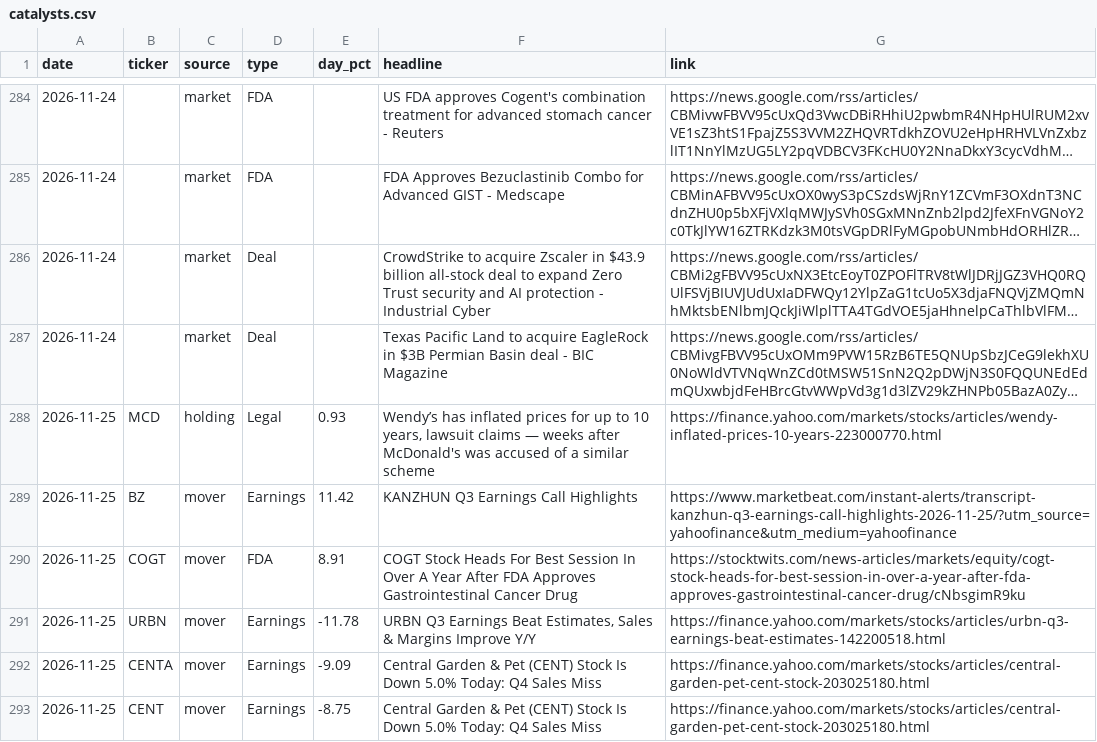
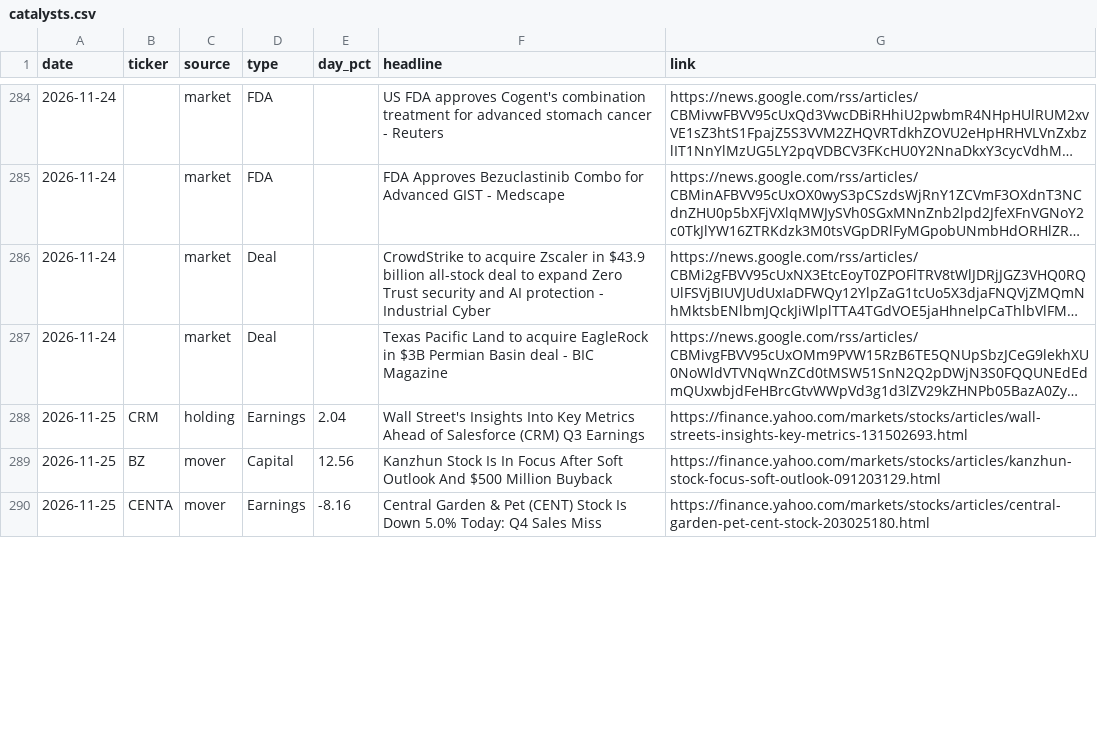
Before and after one commit to christophersherman99/DailyLetter, a CSV file: data/catalysts.csv, drawn as a sheet; only a part is shown, gaps mark what is left out; long unchanged cells end in …; removed rows and columns are numbered as before the commit, all else as after; the diff covers the shown part only; the diff names each change by its address in the sheet, - before the commit and + after, or states it on an @@ line.

```diff
--- a/data/catalysts.csv
+++ b/data/catalysts.csv
-B288 (ticker): MCD
+B288 (ticker): CRM
-D288 (type): Legal
+D288 (type): Earnings
-E288 (day_pct): 0.93
+E288 (day_pct): 2.04
-F288 (headline): Wendy’s has inflated prices for up to 10 years, lawsuit claims — weeks after McDonald's was accused of a similar scheme
+F288 (headline): Wall Street's Insights Into Key Metrics Ahead of Salesforce (CRM) Q3 Earnings
-G288 (link): https://finance.yahoo.com/markets/stocks/articles/wendy-inflated-prices-10-years-223000770.html
+G288 (link): https://finance.yahoo.com/markets/stocks/articles/wall-streets-insights-key-metrics-131502693.html
-D289 (type): Earnings
+D289 (type): Capital
-E289 (day_pct): 11.42
+E289 (day_pct): 12.56
-F289 (headline): KANZHUN Q3 Earnings Call Highlights
+F289 (headline): Kanzhun Stock Is In Focus After Soft Outlook And $500 Million Buyback
-G289 (link): https://www.marketbeat.com/instant-alerts/transcript-kanzhun-q3-earnings-call-highlights-2026-11-25/?utm_source=yahoofinance&utm_medium=yahoofinance
+G289 (link): https://finance.yahoo.com/markets/stocks/articles/kanzhun-stock-focus-soft-outlook-091203129.html
-row 290: 2026-11-25 | COGT | mover | FDA | 8.91 | COGT Stock Heads For Best Session In Over A Year After FDA Approves Gastrointestinal Cancer Drug | https://stocktwits.com/news-articles/markets/equity/cogt-stock-heads-for-best-session-in-over-a-year-after-fda-approves-gastrointestinal-cancer-drug/cNbsgimR9ku
-row 291: 2026-11-25 | URBN | mover | Earnings | -11.78 | URBN Q3 Earnings Beat Estimates, Sales & Margins Improve Y/Y | https://finance.yahoo.com/markets/stocks/articles/urbn-q3-earnings-beat-estimates-142200518.html
-E290 (day_pct): -9.09
+E290 (day_pct): -8.16
-row 293: 2026-11-25 | CENT | mover | Earnings | -8.75 | Central Garden & Pet (CENT) Stock Is Down 5.0% Today: Q4 Sales Miss | https://finance.yahoo.com/markets/stocks/articles/central-garden-pet-cent-stock-203025180.html
```
Also changed, not shown: 1 added row, 1 removed row and 5 edited cells elsewhere in this file, data/earnings.csv, data/holdings.csv, 12 other files.
